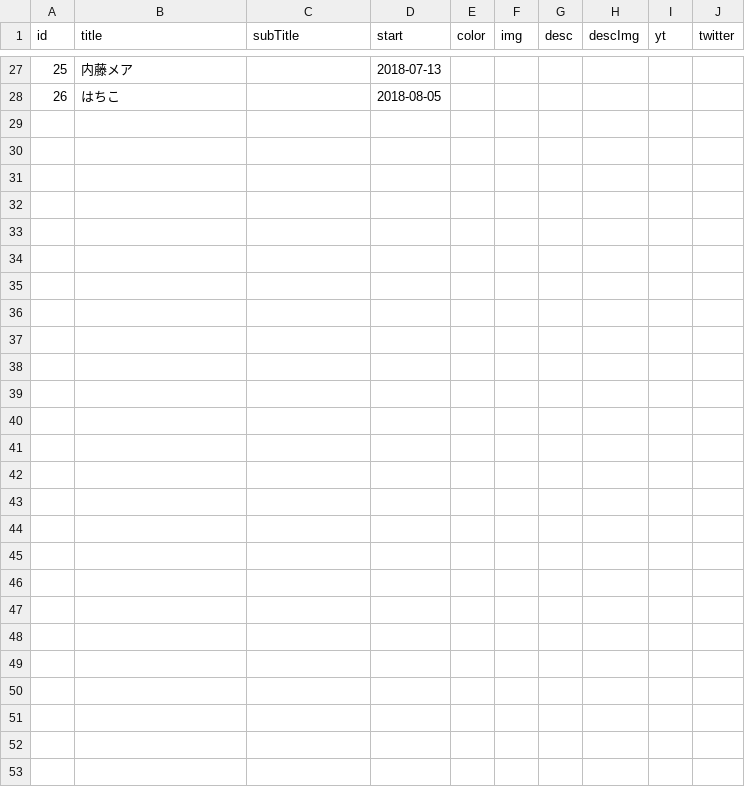
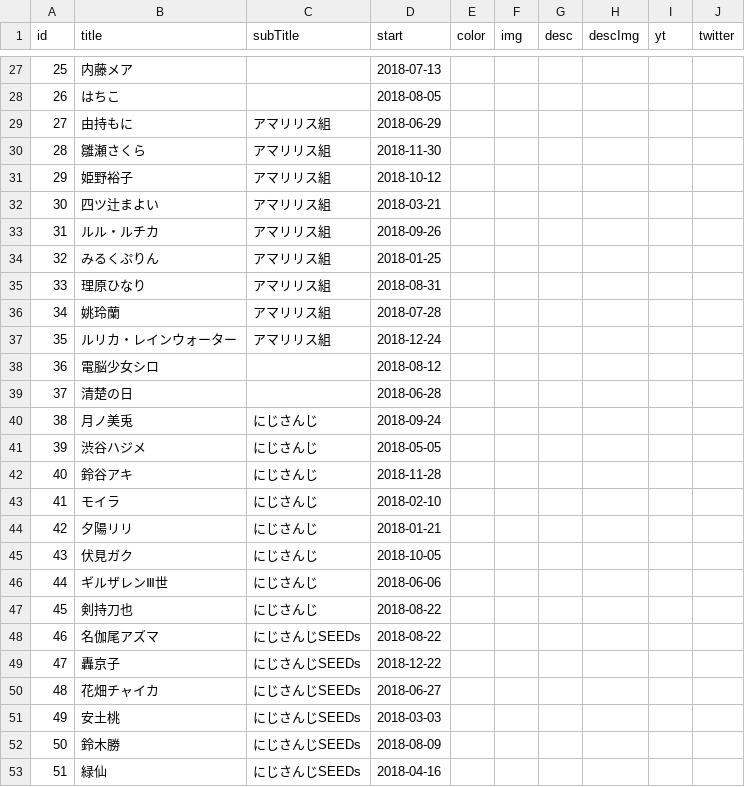
Before and after one commit to 238g/Cute, a CSV file: datas/VtuberBirthday/Events.csv, drawn as a sheet; only a part is shown, gaps mark what is left out; the diff covers the shown part only; the diff names each change by its address in the sheet, - before the commit and + after, or states it on an @@ line.

```diff
--- a/datas/VtuberBirthday/Events.csv
+++ b/datas/VtuberBirthday/Events.csv
+row 29: 27 | 由持もに | アマリリス組 | 2018-06-29
+row 30: 28 | 雛瀬さくら | アマリリス組 | 2018-11-30
+row 31: 29 | 姫野裕子 | アマリリス組 | 2018-10-12
+row 32: 30 | 四ツ辻まよい | アマリリス組 | 2018-03-21
+row 33: 31 | ルル・ルチカ | アマリリス組 | 2018-09-26
+row 34: 32 | みるくぷりん | アマリリス組 | 2018-01-25
+row 35: 33 | 理原ひなり | アマリリス組 | 2018-08-31
+row 36: 34 | 姚玲蘭 | アマリリス組 | 2018-07-28
+row 37: 35 | ルリカ・レインウォーター | アマリリス組 | 2018-12-24
+row 38: 36 | 電脳少女シロ |  | 2018-08-12
+row 39: 37 | 清楚の日 |  | 2018-06-28
+row 40: 38 | 月ノ美兎 | にじさんじ | 2018-09-24
+row 41: 39 | 渋谷ハジメ | にじさんじ | 2018-05-05
+row 42: 40 | 鈴谷アキ | にじさんじ | 2018-11-28
+row 43: 41 | モイラ | にじさんじ | 2018-02-10
+row 44: 42 | 夕陽リリ | にじさんじ | 2018-01-21
+row 45: 43 | 伏見ガク | にじさんじ | 2018-10-05
+row 46: 44 | ギルザレンⅢ世 | にじさんじ | 2018-06-06
+row 47: 45 | 剣持刀也 | にじさんじ | 2018-08-22
+row 48: 46 | 名伽尾アズマ | にじさんじSEEDs | 2018-08-22
+row 49: 47 | 轟京子 | にじさんじSEEDs | 2018-12-22
+row 50: 48 | 花畑チャイカ | にじさんじSEEDs | 2018-06-27
+row 51: 49 | 安土桃 | にじさんじSEEDs | 2018-03-03
+row 52: 50 | 鈴木勝 | にじさんじSEEDs | 2018-08-09
+row 53: 51 | 緑仙 | にじさんじSEEDs | 2018-04-16
```
Also changed, not shown: 10 edited cells elsewhere in this file, datas/VtuberChronology/Events.csv.
